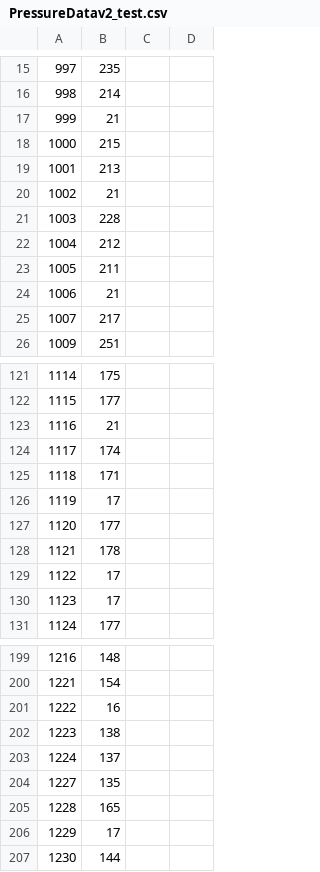
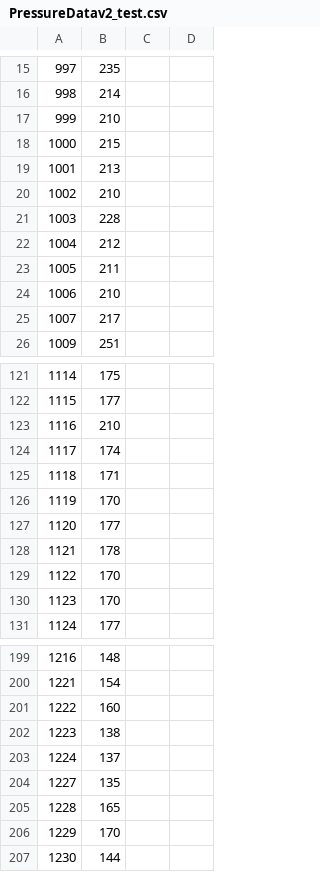
Before and after one commit to ghostbirt/afstudeerstagejv, a CSV file: data/gaspresurev2/PressureDatav2_test.csv, drawn as a sheet; only a part is shown, gaps mark what is left out; the diff covers the shown part only.

```diff
--- a/data/gaspresurev2/PressureDatav2_test.csv
+++ b/data/gaspresurev2/PressureDatav2_test.csv
@@ -16,6 +16,6 @@
 998,214
-999,21
+999,210
 1000,215
 1001,213
-1002,21
+1002,210
 1003,228
@@ -23,3 +23,3 @@
 1005,211
-1006,21
+1006,210
 1007,217
@@ -122,10 +122,10 @@
 1115,177
-1116,21
+1116,210
 1117,174
 1118,171
-1119,17
+1119,170
 1120,177
 1121,178
-1122,17
-1123,17
+1122,170
+1123,170
 1124,177
@@ -200,3 +200,3 @@
 1221,154
-1222,16
+1222,160
 1223,138
@@ -205,3 +205,3 @@
 1228,165
-1229,17
+1229,170
 1230,144
```
Also changed, not shown: 3 removed rows and 19 edited cells elsewhere in this file, data/gaspresurev2/PressureDatav2_train.csv, data/quake/quake_test.csv, 11 other files.
